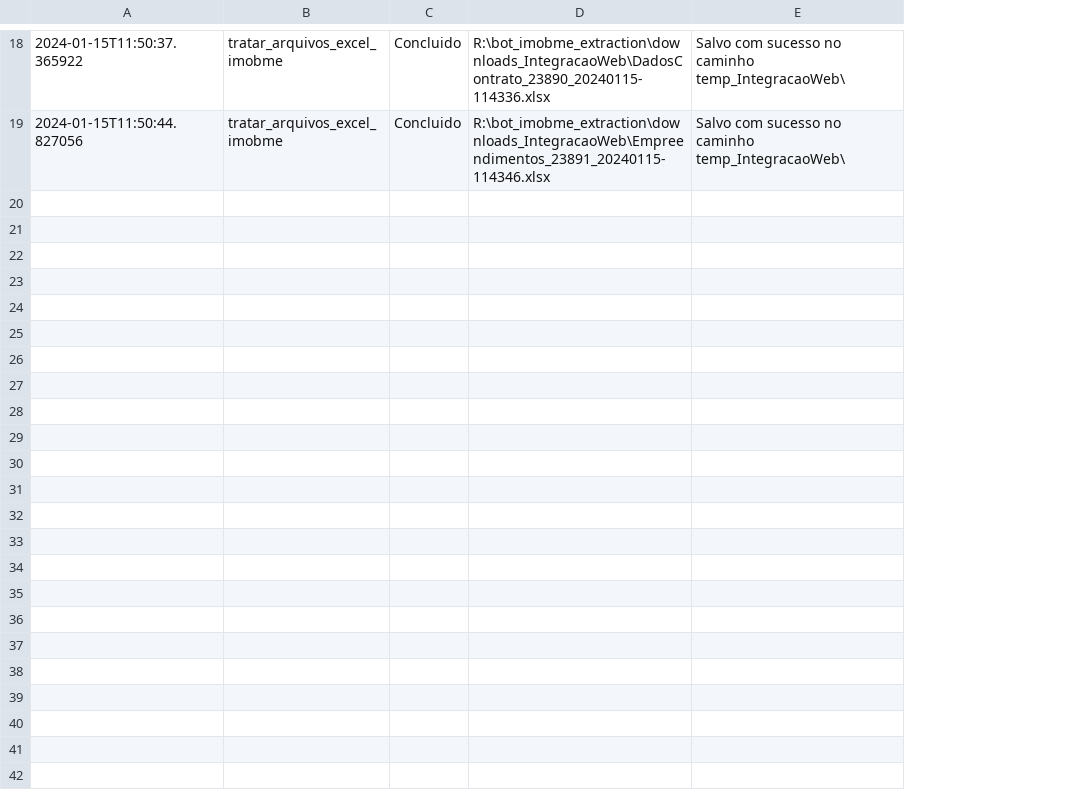
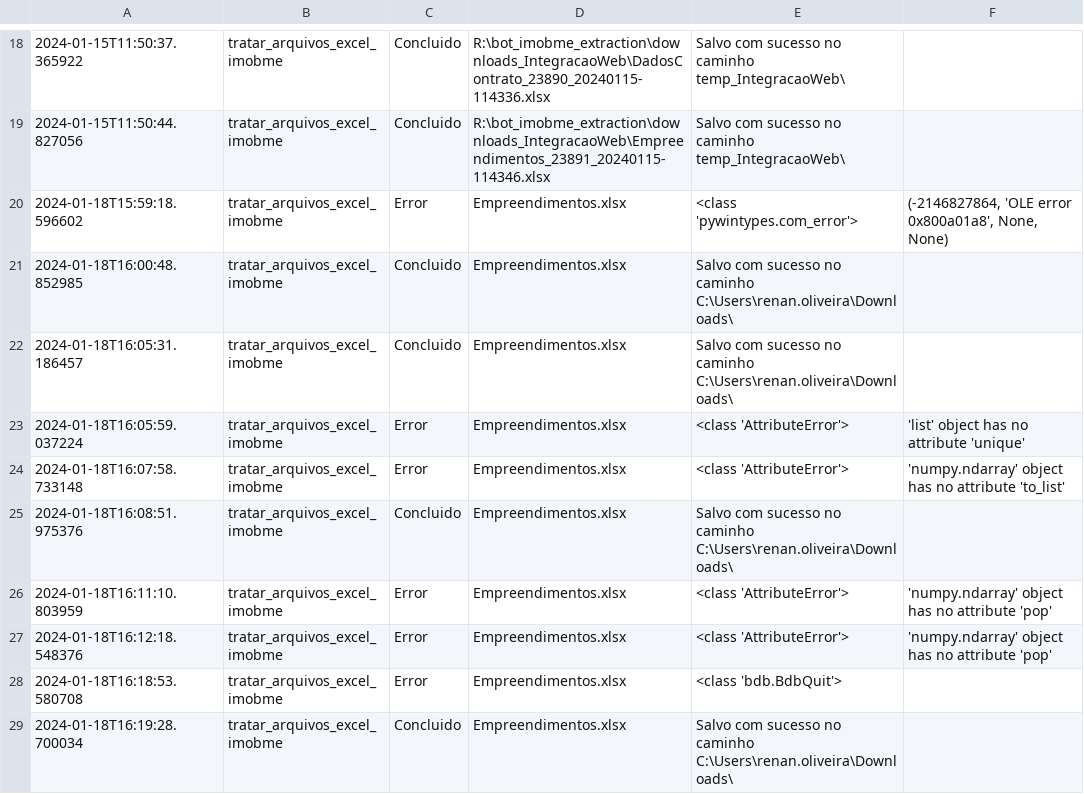
Before and after one commit to RenanMGX/bot_imobme_extraction, a CSV file: registro.csv, drawn as a sheet; only a part is shown, gaps mark what is left out; the diff covers the shown part only; the diff names each change by its address in the sheet, - before the commit and + after, or states it on an @@ line.

```diff
--- a/registro.csv
+++ b/registro.csv
+column F, empty
+row 20: 2024-01-18T15:59:18.596602 | tratar_arquivos_excel_imobme | Error | Empreendimentos.xlsx | <class 'pywintypes.com_error'> | (-2146827864, 'OLE error 0x800a01a8', None, None)
+row 21: 2024-01-18T16:00:48.852985 | tratar_arquivos_excel_imobme | Concluido | Empreendimentos.xlsx | Salvo com sucesso no caminho C:\Users\renan.oliveira\Downloads\
+row 22: 2024-01-18T16:05:31.186457 | tratar_arquivos_excel_imobme | Concluido | Empreendimentos.xlsx | Salvo com sucesso no caminho C:\Users\renan.oliveira\Downloads\
+row 23: 2024-01-18T16:05:59.037224 | tratar_arquivos_excel_imobme | Error | Empreendimentos.xlsx | <class 'AttributeError'> | 'list' object has no attribute 'unique'
+row 24: 2024-01-18T16:07:58.733148 | tratar_arquivos_excel_imobme | Error | Empreendimentos.xlsx | <class 'AttributeError'> | 'numpy.ndarray' object has no attribute 'to_list'
+row 25: 2024-01-18T16:08:51.975376 | tratar_arquivos_excel_imobme | Concluido | Empreendimentos.xlsx | Salvo com sucesso no caminho C:\Users\renan.oliveira\Downloads\
+row 26: 2024-01-18T16:11:10.803959 | tratar_arquivos_excel_imobme | Error | Empreendimentos.xlsx | <class 'AttributeError'> | 'numpy.ndarray' object has no attribute 'pop'
+row 27: 2024-01-18T16:12:18.548376 | tratar_arquivos_excel_imobme | Error | Empreendimentos.xlsx | <class 'AttributeError'> | 'numpy.ndarray' object has no attribute 'pop'
+row 28: 2024-01-18T16:18:53.580708 | tratar_arquivos_excel_imobme | Error | Empreendimentos.xlsx | <class 'bdb.BdbQuit'>
+row 29: 2024-01-18T16:19:28.700034 | tratar_arquivos_excel_imobme | Concluido | Empreendimentos.xlsx | Salvo com sucesso no caminho C:\Users\renan.oliveira\Downloads\
```
Also changed, not shown: 9 added rows elsewhere in this file, 2 other files.
